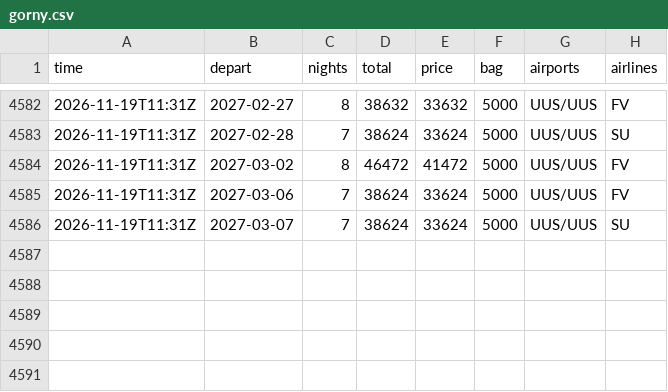
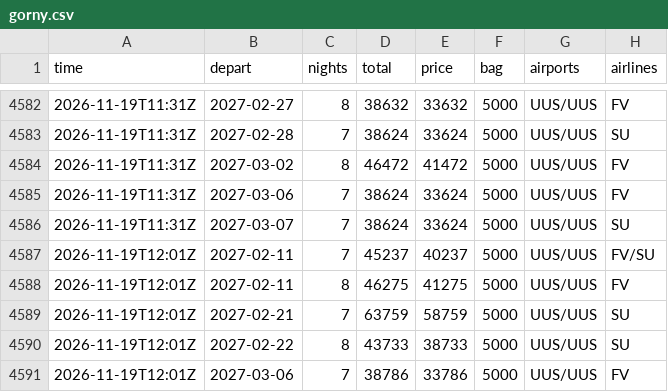
Before and after one commit to JohnLennon000/ski-tickets, a CSV file: docs/data/trips/gorny.csv, drawn as a sheet; only a part is shown, gaps mark what is left out; the diff names each change by its address in the sheet, - before the commit and + after, or states it on an @@ line.

```diff
--- a/docs/data/trips/gorny.csv
+++ b/docs/data/trips/gorny.csv
+row 4587: 2026-11-19T12:01Z | 2027-02-11 | 7 | 45237 | 40237 | 5000 | UUS/UUS | FV/SU
+row 4588: 2026-11-19T12:01Z | 2027-02-11 | 8 | 46275 | 41275 | 5000 | UUS/UUS | FV
+row 4589: 2026-11-19T12:01Z | 2027-02-21 | 7 | 63759 | 58759 | 5000 | UUS/UUS | SU
+row 4590: 2026-11-19T12:01Z | 2027-02-22 | 8 | 43733 | 38733 | 5000 | UUS/UUS | SU
+row 4591: 2026-11-19T12:01Z | 2027-03-06 | 7 | 38786 | 33786 | 5000 | UUS/UUS | FV
```
Also changed, not shown: docs/data/best.csv, docs/data/trips/caucasus.csv, 6 other files.
